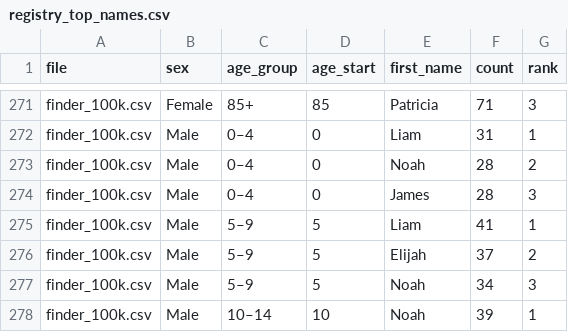
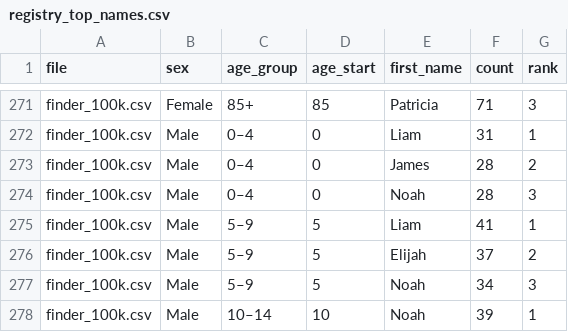
Before and after one commit to aflaxman/simulated_data_for_fcds_scale_rl, a CSV file: results/registry_top_names.csv, drawn as a sheet; only a part is shown, gaps mark what is left out.

```diff
--- a/results/registry_top_names.csv
+++ b/results/registry_top_names.csv
@@ -272,4 +272,4 @@ finder_100k.csv,Female,85+,85,Patricia,71,3
 finder_100k.csv,Male,0–4,0,Liam,31,1
-finder_100k.csv,Male,0–4,0,Noah,28,2
-finder_100k.csv,Male,0–4,0,James,28,3
+finder_100k.csv,Male,0–4,0,James,28,2
+finder_100k.csv,Male,0–4,0,Noah,28,3
 finder_100k.csv,Male,5–9,5,Liam,41,1
```
Also changed, not shown: 16 other files.
